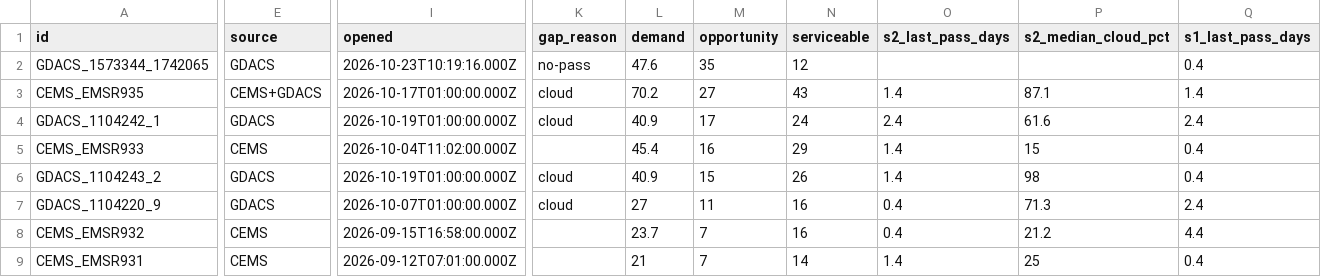
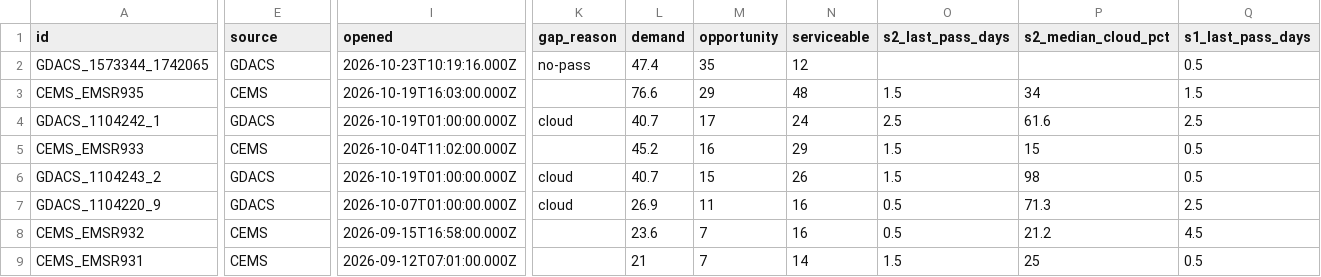
Before and after one commit to dchichorro/terrasignal, a CSV file: public/data/leads-eu-45.csv, drawn as a sheet; only a part is shown, gaps mark what is left out; the diff covers the shown part only; the diff names each change by its address in the sheet, - before the commit and + after, or states it on an @@ line.

```diff
--- a/public/data/leads-eu-45.csv
+++ b/public/data/leads-eu-45.csv
-L2 (demand): 47.6
+L2 (demand): 47.4
-Q2 (s1_last_pass_days): 0.4
+Q2 (s1_last_pass_days): 0.5
-E3 (source): CEMS+GDACS
+E3 (source): CEMS
-I3 (opened): 2026-10-17T01:00:00.000Z
+I3 (opened): 2026-10-19T16:03:00.000Z
-K3 (gap_reason): cloud
+K3 (gap_reason): (empty)
-L3 (demand): 70.2
+L3 (demand): 76.6
-M3 (opportunity): 27
+M3 (opportunity): 29
-N3 (serviceable): 43
+N3 (serviceable): 48
-O3 (s2_last_pass_days): 1.4
+O3 (s2_last_pass_days): 1.5
-P3 (s2_median_cloud_pct): 87.1
+P3 (s2_median_cloud_pct): 34
-Q3 (s1_last_pass_days): 1.4
+Q3 (s1_last_pass_days): 1.5
-L4 (demand): 40.9
+L4 (demand): 40.7
-O4 (s2_last_pass_days): 2.4
+O4 (s2_last_pass_days): 2.5
-Q4 (s1_last_pass_days): 2.4
+Q4 (s1_last_pass_days): 2.5
-L5 (demand): 45.4
+L5 (demand): 45.2
-O5:O6 (s2_last_pass_days): 1.4
+O5:O6 (s2_last_pass_days): 1.5
-Q5:Q6 (s1_last_pass_days): 0.4
+Q5:Q6 (s1_last_pass_days): 0.5
-L6 (demand): 40.9
+L6 (demand): 40.7
-L7 (demand): 27
+L7 (demand): 26.9
-O7:O8 (s2_last_pass_days): 0.4
+O7:O8 (s2_last_pass_days): 0.5
-Q7 (s1_last_pass_days): 2.4
+Q7 (s1_last_pass_days): 2.5
-L8 (demand): 23.7
+L8 (demand): 23.6
-Q8 (s1_last_pass_days): 4.4
+Q8 (s1_last_pass_days): 4.5
-O9 (s2_last_pass_days): 1.4
+O9 (s2_last_pass_days): 1.5
-Q9 (s1_last_pass_days): 0.4
+Q9 (s1_last_pass_days): 0.5
```
Also changed, not shown: 3 edited cells elsewhere in this file, public/data/leads-eu-30.csv, public/data/leads-global-30.csv, 11 other files.
